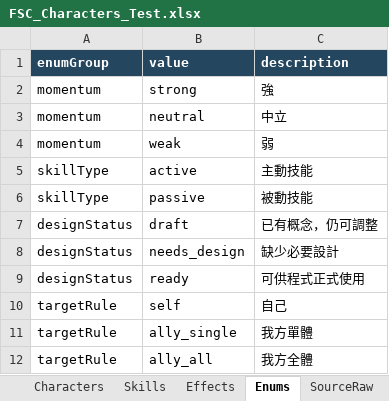
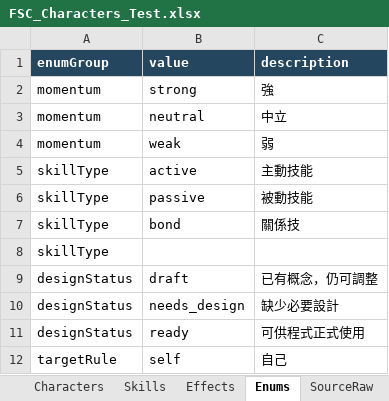
Before and after one commit to BCatw/FurrySocialTCG, an Excel workbook: Assets/Resources/FSC_Characters_Test.xlsx, sheet Enums, drawn as a sheet; only a part is shown; the shorter side is filled out with more unchanged rows; values as stored, in another font and other column widths than the file's, no borders; charts and pictures and table styles not drawn; the diff names each change by its address in the sheet, - before the commit and + after, or states it on an @@ line.

```diff
--- a/Assets/Resources/FSC_Characters_Test.xlsx (sheet Enums)
+++ b/Assets/Resources/FSC_Characters_Test.xlsx (sheet Enums)
+row 7: skillType | bond | 關係技
+row 8: skillType
```
Also changed, not shown: sheet Skills, sheet Characters, sheet Effects, 19 other files.
